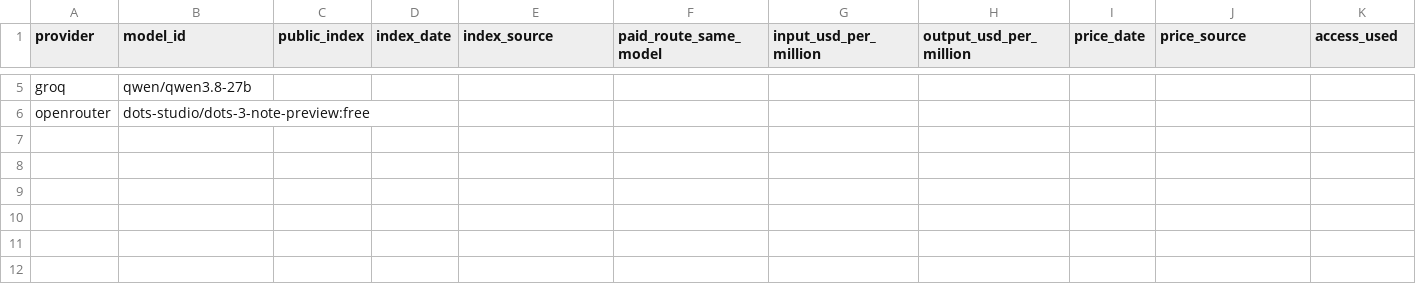
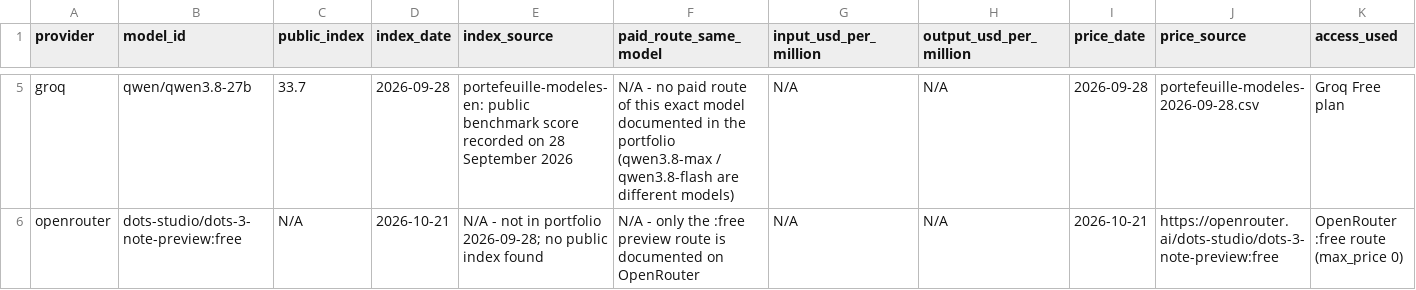
Before and after one commit to LIIIILA/Generative-AI-DIA7, a CSV file: esilv-student-2026-10-14/kit-td1/five-model-summary-en.csv, drawn as a sheet; only a part is shown, gaps mark what is left out; the diff covers the shown part only; the diff names each change by its address in the sheet, - before the commit and + after, or states it on an @@ line.

Commit message:
ajout et update read me, five_model_summary et model question comparaison

```diff
--- a/esilv-student-2026-10-14/kit-td1/five-model-summary-en.csv
+++ b/esilv-student-2026-10-14/kit-td1/five-model-summary-en.csv
-C5 (public_index): (empty)
+C5 (public_index): 33.7
-D5 (index_date): (empty)
+D5 (index_date): 2026-09-28
-E5 (index_source): (empty)
+E5 (index_source): portefeuille-modeles-en: public benchmark score recorded on 28 September 2026
-F5 (paid_route_same_model): (empty)
+F5 (paid_route_same_model): N/A - no paid route of this exact model documented in the portfolio (qwen3.8-max / qwen3.8-flash are different models)
-G5:G6 (input_usd_per_million): (empty)
+G5:G6 (input_usd_per_million): N/A
-H5:H6 (output_usd_per_million): (empty)
+H5:H6 (output_usd_per_million): N/A
-I5 (price_date): (empty)
+I5 (price_date): 2026-09-28
-J5 (price_source): (empty)
+J5 (price_source): portefeuille-modeles-2026-09-28.csv
-K5 (access_used): (empty)
+K5 (access_used): Groq Free plan
-C6 (public_index): (empty)
+C6 (public_index): N/A
-D6 (index_date): (empty)
+D6 (index_date): 2026-10-21
-E6 (index_source): (empty)
+E6 (index_source): N/A - not in portfolio 2026-09-28; no public index found
-F6 (paid_route_same_model): (empty)
+F6 (paid_route_same_model): N/A - only the :free preview route is documented on OpenRouter
-I6 (price_date): (empty)
+I6 (price_date): 2026-10-21
-J6 (price_source): (empty)
+J6 (price_source): https://openrouter.ai/dots-studio/dots-3-note-preview:free
-K6 (access_used): (empty)
+K6 (access_used): OpenRouter :free route (max_price 0)
```
Also changed, not shown: 1 added row, 1 removed row and 42 edited cells elsewhere in this file, 3 other files.
